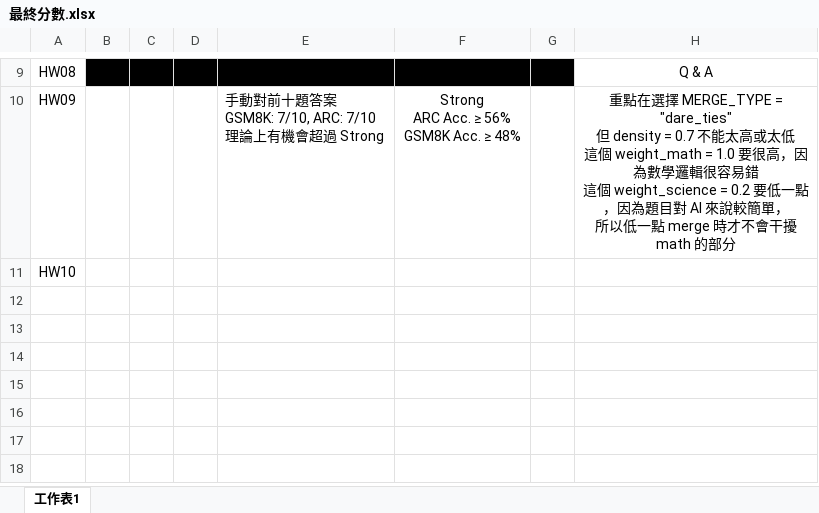
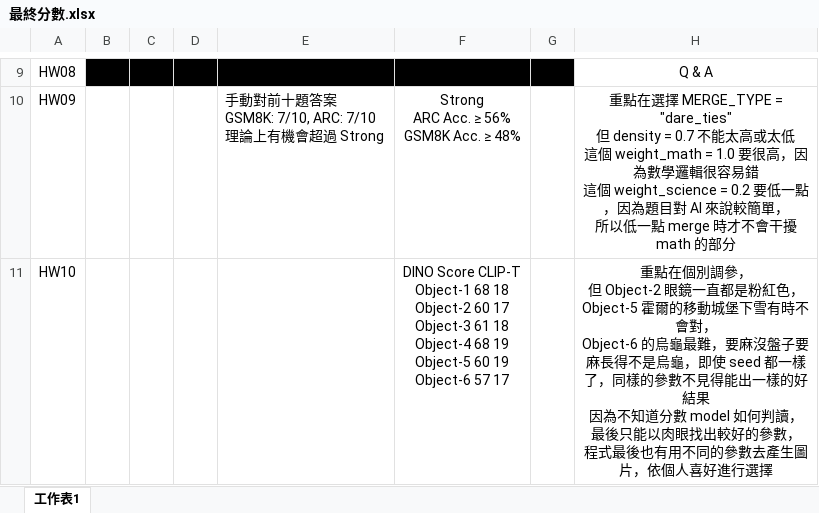
Before and after one commit to z-Wind/ML, an Excel workbook: ML2025Spring/最終分數.xlsx, sheet 工作表1, drawn as a sheet; only a part is shown, gaps mark what is left out; values as stored, in another font and other column widths than the file's, no borders; ↵ is a line break in a cell; the diff names each change by its address in the sheet, - before the commit and + after, or states it on an @@ line.

Commit message:
upload ML2025Spring HW10

```diff
--- a/ML2025Spring/最終分數.xlsx (sheet 工作表1)
+++ b/ML2025Spring/最終分數.xlsx (sheet 工作表1)
-F11: (empty)
+F11: DINO Score CLIP-T ↵ Object-1 68 18 ↵ Object-2 60 17 ↵ Object-3 61 18 ↵ Object-4 68 19 ↵ Object-5 60 19 ↵ Object-6 57 17
-H11: (empty)
+H11: 重點在個別調參， ↵ 但 Object-2 眼鏡一直都是粉紅色， ↵ Object-5 霍爾的移動城堡下雪有時不會對， ↵ Object-6 的烏龜最難，要麻沒盤子要麻長得不是烏龜，即使 seed 都一樣了，同樣的參數不見得能出一樣的好結果 ↵ 因為不知道分數 model 如何判讀，最後只能以肉眼找出較好的參數， ↵ 程式最後也有用不同的參數去產生圖片，依個人喜好進行選擇
```
Also changed, not shown: 39 other files.
